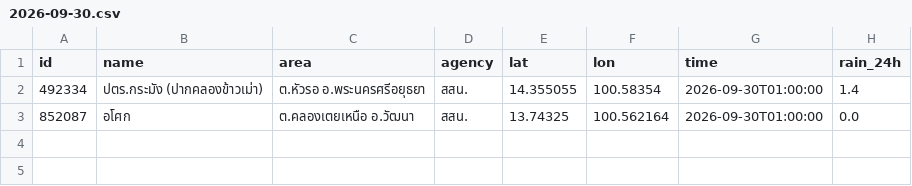
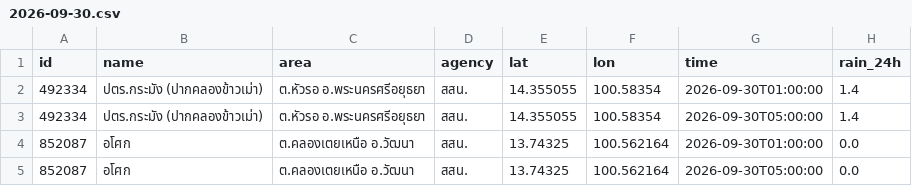
Before and after one commit to Navavit/consolidated-weather, a CSV file: obs/thaiwater/2026-09-30.csv, drawn as a sheet; the diff names each change by its address in the sheet, - before the commit and + after, or states it on an @@ line.

```diff
--- a/obs/thaiwater/2026-09-30.csv
+++ b/obs/thaiwater/2026-09-30.csv
+row 3: 492334 | ปตร.กระมัง (ปากคลองข้าวเม่า) | ต.หัวรอ อ.พระนครศรีอยุธยา | สสน. | 14.355055 | 100.58354 | 2026-09-30T05:00:00 | 1.4
+row 5: 852087 | อโศก | ต.คลองเตยเหนือ อ.วัฒนา | สสน. | 13.74325 | 100.562164 | 2026-09-30T05:00:00 | 0.0
```
Also changed, not shown: 55 other files.
